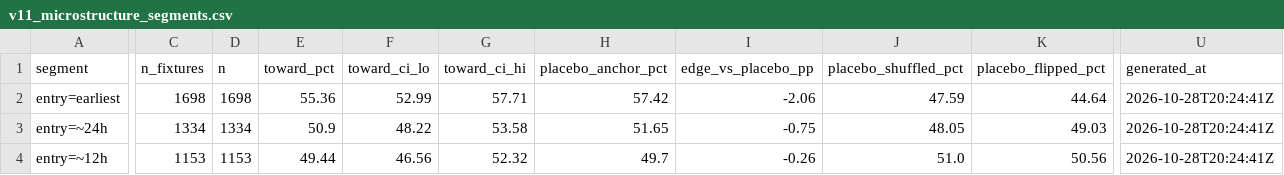
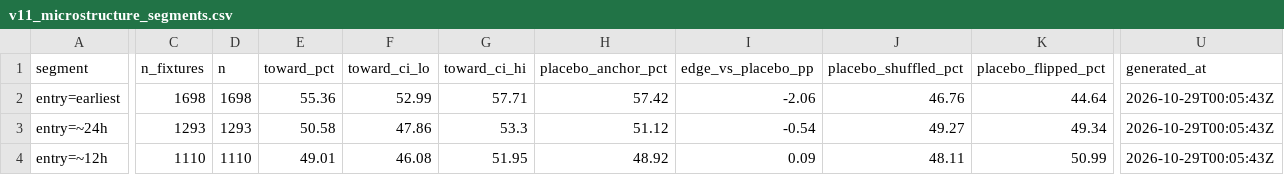
Before and after one commit to NevixAA/wowza_v11, a CSV file: output/v11_microstructure_segments.csv, drawn as a sheet; only a part is shown, gaps mark what is left out; the diff covers the shown part only; the diff names each change by its address in the sheet, - before the commit and + after, or states it on an @@ line.

```diff
--- a/output/v11_microstructure_segments.csv
+++ b/output/v11_microstructure_segments.csv
-J2 (placebo_shuffled_pct): 47.59
+J2 (placebo_shuffled_pct): 46.76
-U2:U4 (generated_at): 2026-10-28T20:24:41Z
+U2:U4 (generated_at): 2026-10-29T00:05:43Z
-C3 (n_fixtures): 1334
+C3 (n_fixtures): 1293
-D3 (n): 1334
+D3 (n): 1293
-E3 (toward_pct): 50.9
+E3 (toward_pct): 50.58
-F3 (toward_ci_lo): 48.22
+F3 (toward_ci_lo): 47.86
-G3 (toward_ci_hi): 53.58
+G3 (toward_ci_hi): 53.3
-H3 (placebo_anchor_pct): 51.65
+H3 (placebo_anchor_pct): 51.12
-I3 (edge_vs_placebo_pp): -0.75
+I3 (edge_vs_placebo_pp): -0.54
-J3 (placebo_shuffled_pct): 48.05
+J3 (placebo_shuffled_pct): 49.27
-K3 (placebo_flipped_pct): 49.03
+K3 (placebo_flipped_pct): 49.34
-C4 (n_fixtures): 1153
+C4 (n_fixtures): 1110
-D4 (n): 1153
+D4 (n): 1110
-E4 (toward_pct): 49.44
+E4 (toward_pct): 49.01
-F4 (toward_ci_lo): 46.56
+F4 (toward_ci_lo): 46.08
-G4 (toward_ci_hi): 52.32
+G4 (toward_ci_hi): 51.95
-H4 (placebo_anchor_pct): 49.7
+H4 (placebo_anchor_pct): 48.92
-I4 (edge_vs_placebo_pp): -0.26
+I4 (edge_vs_placebo_pp): 0.09
-J4 (placebo_shuffled_pct): 51.0
+J4 (placebo_shuffled_pct): 48.11
-K4 (placebo_flipped_pct): 50.56
+K4 (placebo_flipped_pct): 50.99
```
Also changed, not shown: 90 edited cells elsewhere in this file, output/v11_chronological_folds.csv, output/v11_momentum_roles.csv, 19 other files.
